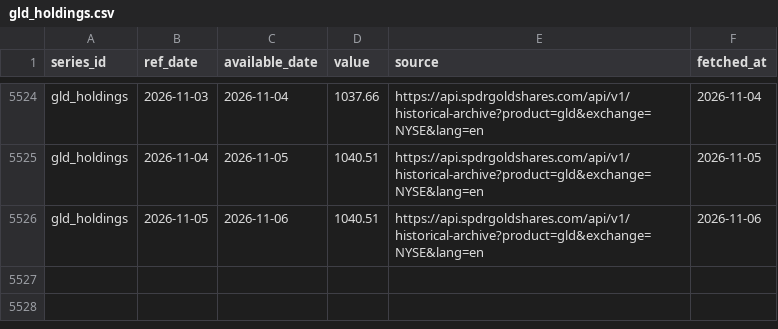
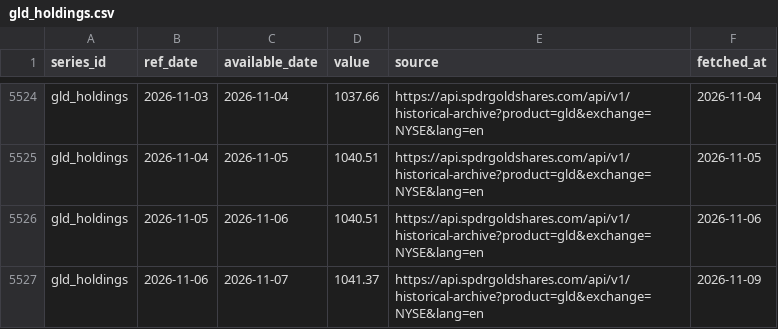
Before and after one commit to Shawhir/Commodities, a CSV file: data/store/gld_holdings.csv, drawn as a sheet; only a part is shown, gaps mark what is left out; the diff names each change by its address in the sheet, - before the commit and + after, or states it on an @@ line.

Commit message:
data: daily run 2026-11-09

```diff
--- a/data/store/gld_holdings.csv
+++ b/data/store/gld_holdings.csv
+row 5527: gld_holdings | 2026-11-06 | 2026-11-07 | 1041.37 | https://api.spdrgoldshares.com/api/v1/historical-archive?product=gld&exchange=NYSE&lang=en | 2026-11-09
```
Also changed, not shown: data/store/_data_health.csv, data/store/_releases.csv, 9 other files.
